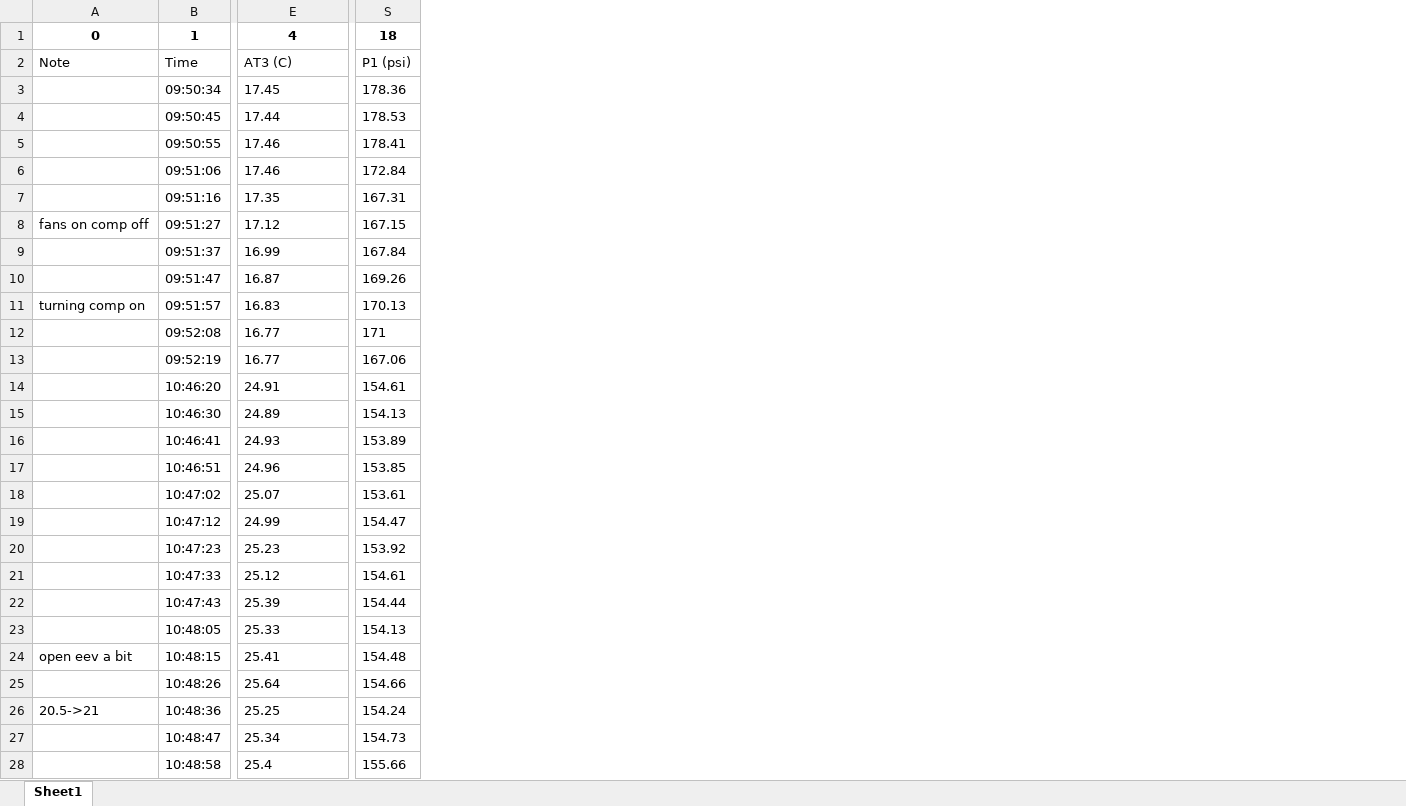
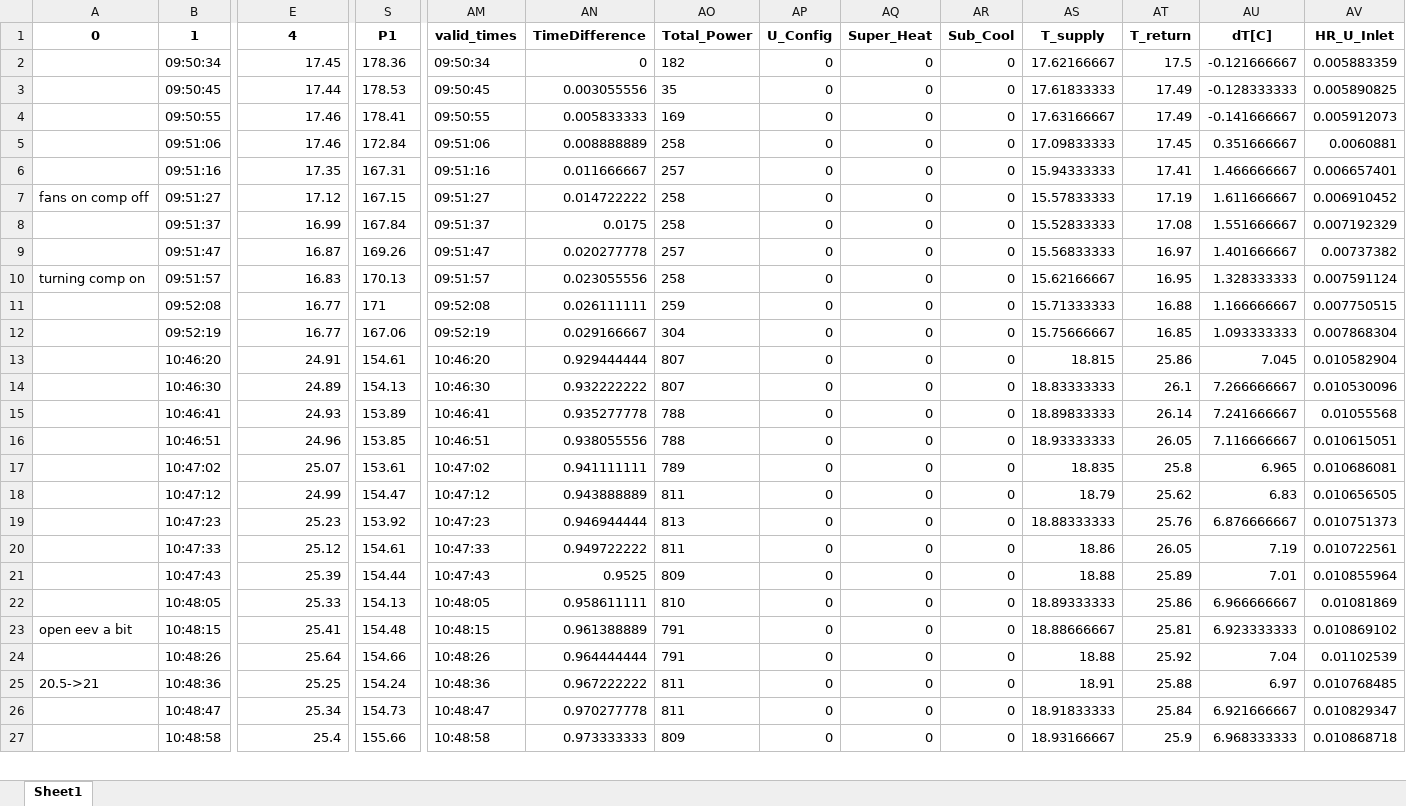
Before and after one commit to norbertalu/GentooTestDataProcessing, an Excel workbook: output_file.xlsx, sheet Sheet1, drawn as a sheet; only a part is shown, gaps mark what is left out; values as stored, in another font and other column widths than the file's, no borders; removed rows and columns are numbered as before the commit, all else as after; rows hold the shown columns only; the diff covers the shown part only; the diff names each change by its address in the sheet, - before the commit and + after, or states it on an @@ line.

```diff
--- a/output_file.xlsx (sheet Sheet1)
+++ b/output_file.xlsx (sheet Sheet1)
+column AM, rows 1-27: valid_times | 09:50:34 | 09:50:45 | 09:50:55 | 09:51:06 | 09:51:16 | 09:51:27 | 09:51:37 | 09:51:47 | 09:51:57 | 09:52:08 | 09:52:19 | 10:46:20 | 10:46:30 | 10:46:41 | 10:46:51 | 10:47:02 | 10:47:12 | 10:47:23 | 10:47:33 | 10:47:43 | 10:48:05 | 10:48:15 | 10:48:26 | 10:48:36 | 10:48:47 | 10:48:58
+column AN, rows 1-27: TimeDifference | 0 | 0.003055556 | 0.005833333 | 0.008888889 | 0.011666667 | 0.014722222 | 0.0175 | 0.020277778 | 0.023055556 | 0.026111111 | 0.029166667 | 0.929444444 | 0.932222222 | 0.935277778 | 0.938055556 | 0.941111111 | 0.943888889 | 0.946944444 | 0.949722222 | 0.9525 | 0.958611111 | 0.961388889 | 0.964444444 | 0.967222222 | 0.970277778 | 0.973333333
+column AO, rows 1-27: Total_Power | 182 | 35 | 169 | 258 | 257 | 258 | 258 | 257 | 258 | 259 | 304 | 807 | 807 | 788 | 788 | 789 | 811 | 813 | 811 | 809 | 810 | 791 | 791 | 811 | 811 | 809
+column AP, rows 1-27: U_Config | 0 | 0 | 0 | 0 | 0 | 0 | 0 | 0 | 0 | 0 | 0 | 0 | 0 | 0 | 0 | 0 | 0 | 0 | 0 | 0 | 0 | 0 | 0 | 0 | 0 | 0
+column AQ, rows 1-27: Super_Heat | 0 | 0 | 0 | 0 | 0 | 0 | 0 | 0 | 0 | 0 | 0 | 0 | 0 | 0 | 0 | 0 | 0 | 0 | 0 | 0 | 0 | 0 | 0 | 0 | 0 | 0
+column AR, rows 1-27: Sub_Cool | 0 | 0 | 0 | 0 | 0 | 0 | 0 | 0 | 0 | 0 | 0 | 0 | 0 | 0 | 0 | 0 | 0 | 0 | 0 | 0 | 0 | 0 | 0 | 0 | 0 | 0
+column AS, rows 1-27: T_supply | 17.62166667 | 17.61833333 | 17.63166667 | 17.09833333 | 15.94333333 | 15.57833333 | 15.52833333 | 15.56833333 | 15.62166667 | 15.71333333 | 15.75666667 | 18.815 | 18.83333333 | 18.89833333 | 18.93333333 | 18.835 | 18.79 | 18.88333333 | 18.86 | 18.88 | 18.89333333 | 18.88666667 | 18.88 | 18.91 | 18.91833333 | 18.93166667
+column AT, rows 1-27: T_return | 17.5 | 17.49 | 17.49 | 17.45 | 17.41 | 17.19 | 17.08 | 16.97 | 16.95 | 16.88 | 16.85 | 25.86 | 26.1 | 26.14 | 26.05 | 25.8 | 25.62 | 25.76 | 26.05 | 25.89 | 25.86 | 25.81 | 25.92 | 25.88 | 25.84 | 25.9
+column AU, rows 1-27: dT[C] | -0.121666667 | -0.128333333 | -0.141666667 | 0.351666667 | 1.466666667 | 1.611666667 | 1.551666667 | 1.401666667 | 1.328333333 | 1.166666667 | 1.093333333 | 7.045 | 7.266666667 | 7.241666667 | 7.116666667 | 6.965 | 6.83 | 6.876666667 | 7.19 | 7.01 | 6.966666667 | 6.923333333 | 7.04 | 6.97 | 6.921666667 | 6.968333333
+column AV, rows 1-27: HR_U_Inlet | 0.005883359 | 0.005890825 | 0.005912073 | 0.0060881 | 0.006657401 | 0.006910452 | 0.007192329 | 0.00737382 | 0.007591124 | 0.007750515 | 0.007868304 | 0.010582904 | 0.010530096 | 0.01055568 | 0.010615051 | 0.010686081 | 0.010656505 | 0.010751373 | 0.010722561 | 0.010855964 | 0.01081869 | 0.010869102 | 0.01102539 | 0.010768485 | 0.010829347 | 0.010868718
-S1: 18
+S1: P1
-row 2: Note | Time | AT3 (C) | P1 (psi)
-E2:E27 alignment: left
+E2:E27 alignment: right
```
Also changed, not shown: cell formats elsewhere in this sheet, 1 other file.
